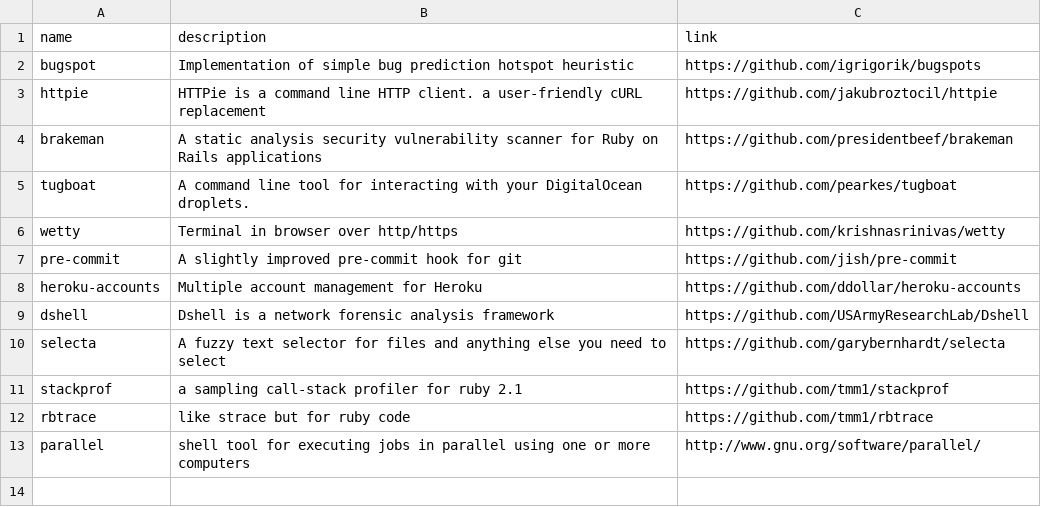
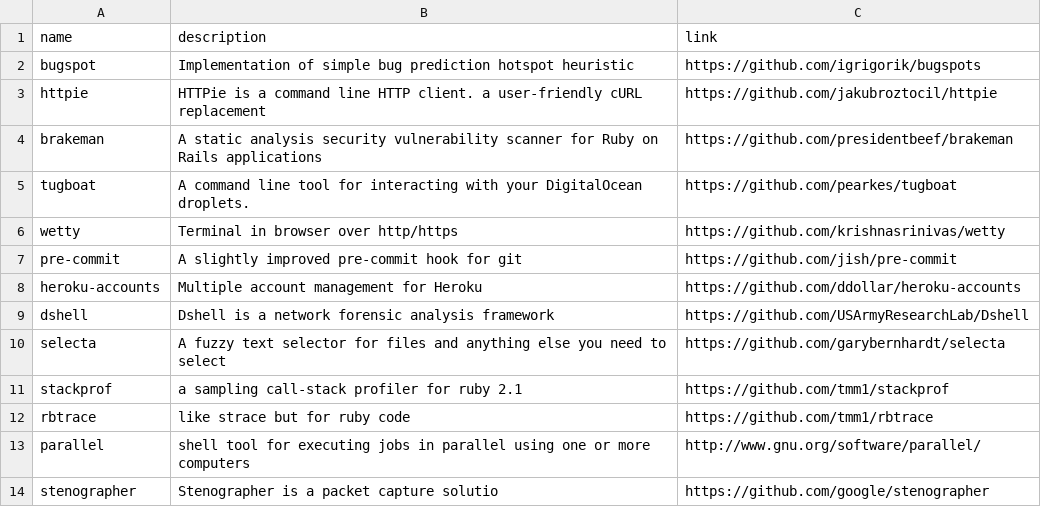
Before and after one commit to gregory/jouets, a CSV file: command_line_tools.csv, drawn as a sheet; the diff names each change by its address in the sheet, - before the commit and + after, or states it on an @@ line.

Commit message:
Update command_line_tools.csv

```diff
--- a/command_line_tools.csv
+++ b/command_line_tools.csv
+row 14: stenographer | Stenographer is a packet capture solutio | https://github.com/google/stenographer
```
